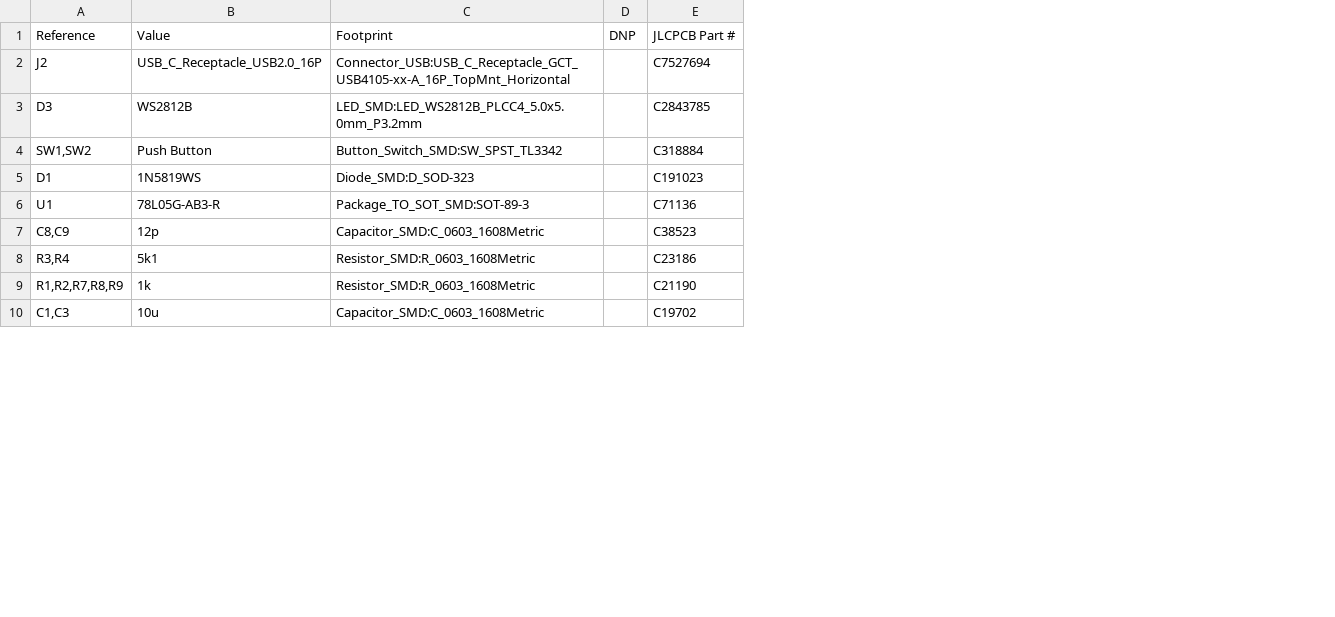
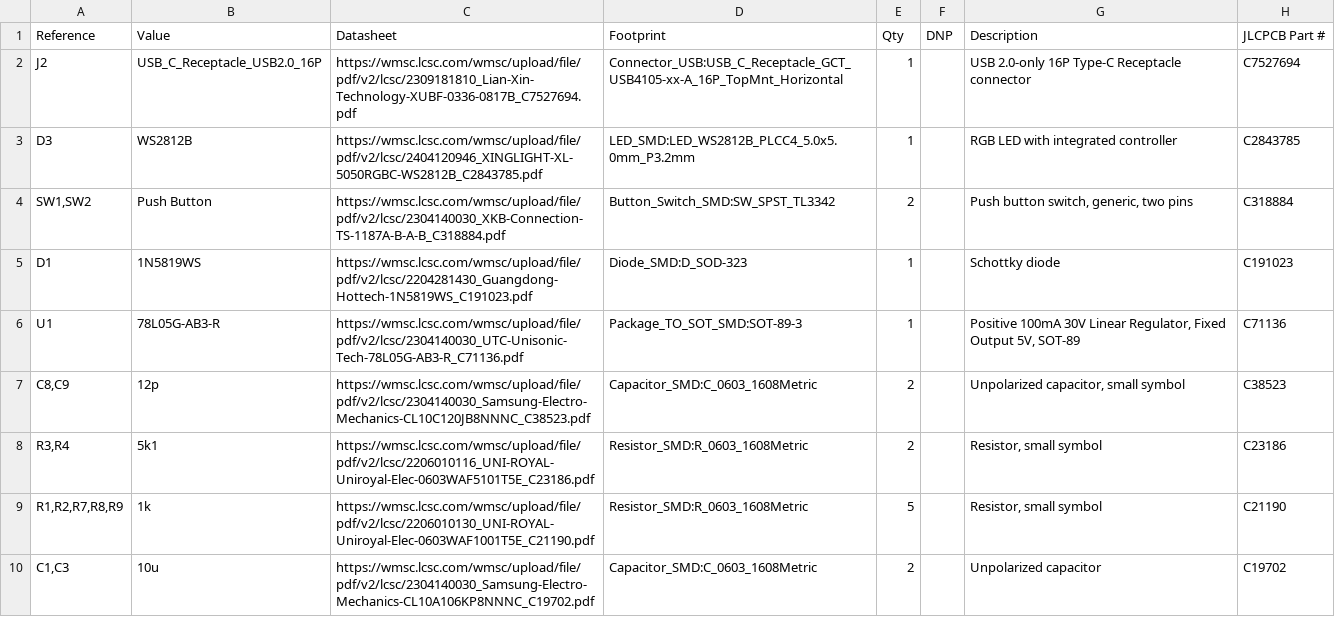
Before and after one commit to hollop90/arduino-dolly, a CSV file: bom.csv, drawn as a sheet; only a part is shown; the diff names each change by its address in the sheet, - before the commit and + after, or states it on an @@ line.

```diff
--- a/bom.csv
+++ b/bom.csv
+column C (Datasheet), rows 2-10: https://wmsc.lcsc.com/wmsc/upload/file/pdf/v2/lcsc/2309181810_Lian-Xin-Technology-XUBF-0336-0817B_C7527694.pdf | https://wmsc.lcsc.com/wmsc/upload/file/pdf/v2/lcsc/2404120946_XINGLIGHT-XL-5050RGBC-WS2812B_C2843785.pdf | https://wmsc.lcsc.com/wmsc/upload/file/pdf/v2/lcsc/2304140030_XKB-Connection-TS-1187A-B-A-B_C318884.pdf | https://wmsc.lcsc.com/wmsc/upload/file/pdf/v2/lcsc/2204281430_Guangdong-Hottech-1N5819WS_C191023.pdf | https://wmsc.lcsc.com/wmsc/upload/file/pdf/v2/lcsc/2304140030_UTC-Unisonic-Tech-78L05G-AB3-R_C71136.pdf | https://wmsc.lcsc.com/wmsc/upload/file/pdf/v2/lcsc/2304140030_Samsung-Electro-Mechanics-CL10C120JB8NNNC_C38523.pdf | https://wmsc.lcsc.com/wmsc/upload/file/pdf/v2/lcsc/2206010116_UNI-ROYAL-Uniroyal-Elec-0603WAF5101T5E_C23186.pdf | https://wmsc.lcsc.com/wmsc/upload/file/pdf/v2/lcsc/2206010130_UNI-ROYAL-Uniroyal-Elec-0603WAF1001T5E_C21190.pdf | https://wmsc.lcsc.com/wmsc/upload/file/pdf/v2/lcsc/2304140030_Samsung-Electro-Mechanics-CL10A106KP8NNNC_C19702.pdf
+column E (Qty), rows 2-10: 1 | 1 | 2 | 1 | 1 | 2 | 2 | 5 | 2
+column G (Description), rows 2-10: USB 2.0-only 16P Type-C Receptacle connector | RGB LED with integrated controller | Push button switch, generic, two pins | Schottky diode | Positive 100mA 30V Linear Regulator, Fixed Output 5V, SOT-89 | Unpolarized capacitor, small symbol | Resistor, small symbol | Resistor, small symbol | Unpolarized capacitor
```
Also changed, not shown: 3 other files.
